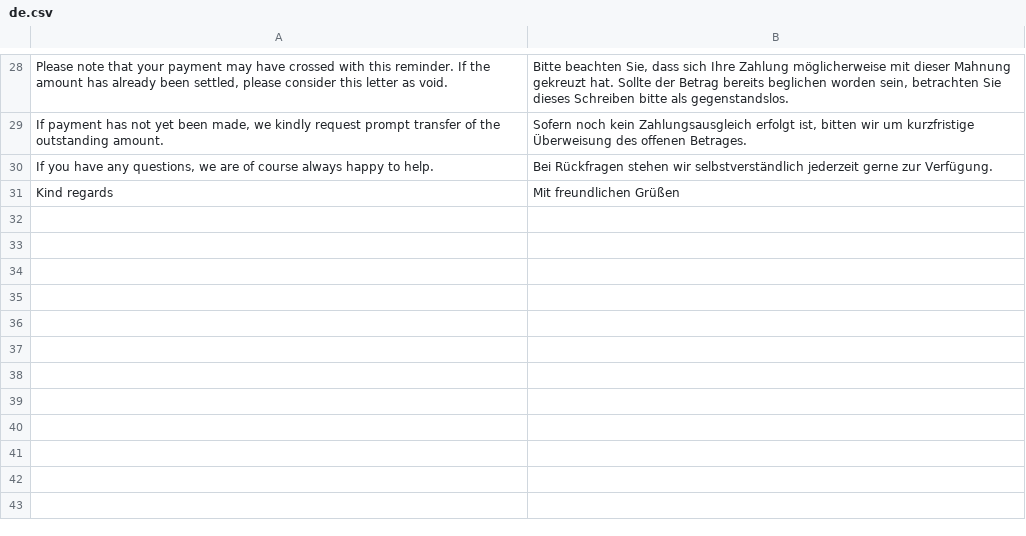
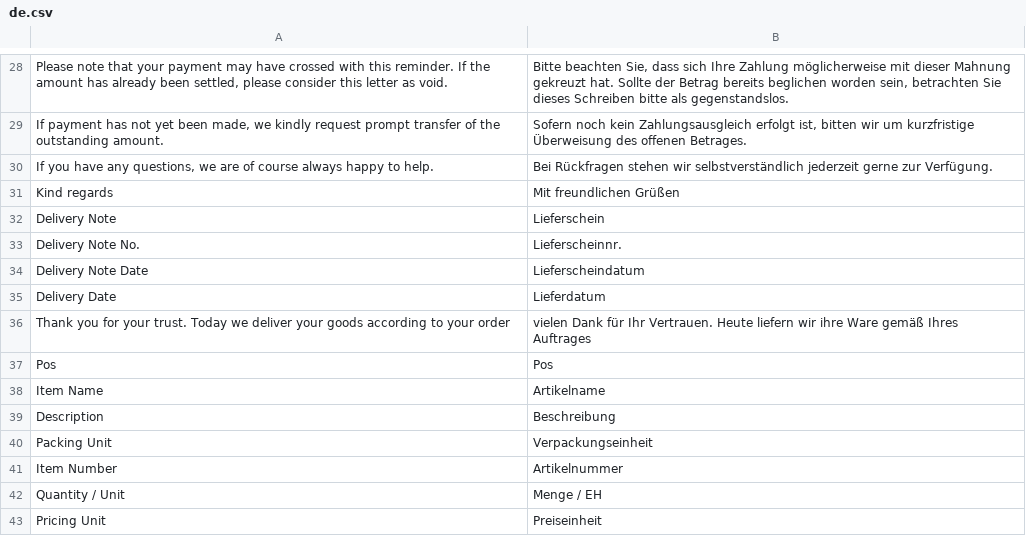
Before and after one commit to AgraWa-GmbH-ERP/agrawa, a CSV file: agrawa/translations/de.csv, drawn as a sheet; only a part is shown, gaps mark what is left out; the diff names each change by its address in the sheet, - before the commit and + after, or states it on an @@ line.

Commit message:
feat: enhance delivery note template with translations and improved wording, also fixed salutation issue

```diff
--- a/agrawa/translations/de.csv
+++ b/agrawa/translations/de.csv
+row 32: Delivery Note | Lieferschein
+row 33: Delivery Note No. | Lieferscheinnr.
+row 34: Delivery Note Date | Lieferscheindatum
+row 35: Delivery Date | Lieferdatum
+row 36: Thank you for your trust. Today we deliver your goods according to your order | vielen Dank für Ihr Vertrauen. Heute liefern wir ihre Ware gemäß Ihres Auftrages
+row 37: Pos | Pos
+row 38: Item Name | Artikelname
+row 39: Description | Beschreibung
+row 40: Packing Unit | Verpackungseinheit
+row 41: Item Number | Artikelnummer
+row 42: Quantity / Unit | Menge / EH
+row 43: Pricing Unit | Preiseinheit
```
Also changed, not shown: 1 other file.
